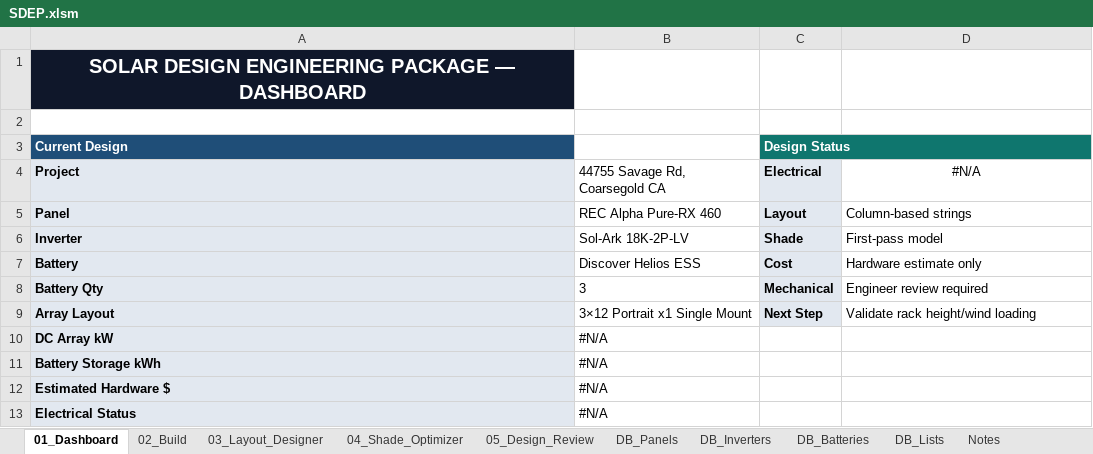
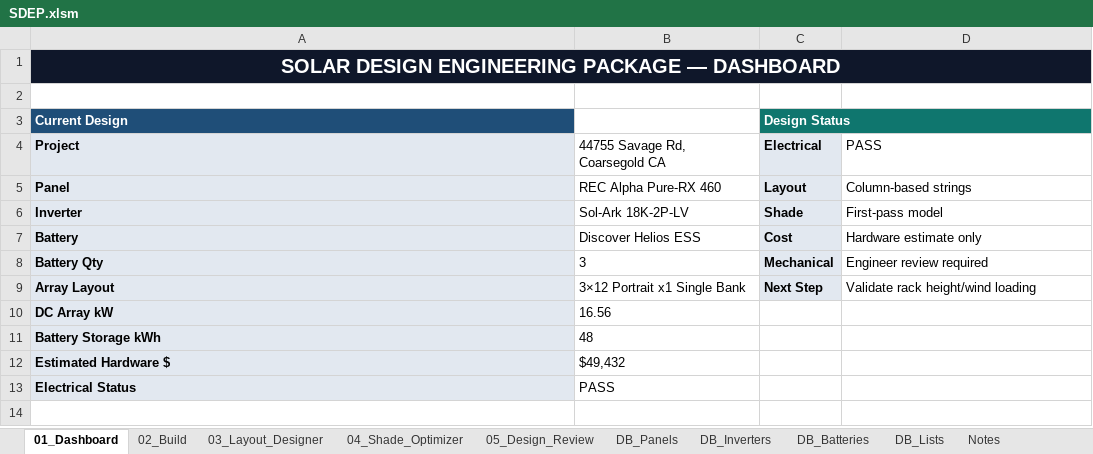
Before and after one commit to msilveus/SOLAR-DESIGN-ENGINEERING-PACKAGE, an Excel workbook: SDEP.xlsm, sheet 01_Dashboard, drawn as a sheet; values as stored, in another font and other column widths than the file's, no borders; conditional formats not drawn; the diff names each change by its address in the sheet, - before the commit and + after, or states it on an @@ line.

```diff
--- a/SDEP.xlsm (sheet 01_Dashboard)
+++ b/SDEP.xlsm (sheet 01_Dashboard)
+A1:D1 merged
-D4: #N/A
+D4: PASS
-D4 alignment: center
+D4 alignment: left
-B9 (44755 Savage Rd, Coarsegold CA): 3×12 Portrait x1 Single Mount
+B9 (44755 Savage Rd, Coarsegold CA): 3×12 Portrait x1 Single Bank
-B10 (44755 Savage Rd, Coarsegold CA): #N/A
+B10 (44755 Savage Rd, Coarsegold CA): 16.56
-B11 (44755 Savage Rd, Coarsegold CA): #N/A
+B11 (44755 Savage Rd, Coarsegold CA): 48
-B12 (44755 Savage Rd, Coarsegold CA): #N/A
+B12 (44755 Savage Rd, Coarsegold CA): $49,432
-B13 (44755 Savage Rd, Coarsegold CA): #N/A
+B13 (44755 Savage Rd, Coarsegold CA): PASS
```
Also changed, not shown: sheet 02_Build, sheet DB_Lists, sheet 03_Layout_Designer, sheet 05_Design_Review, sheet 04_Shade_Optimizer, formulas that keep their value, 24 other files.
